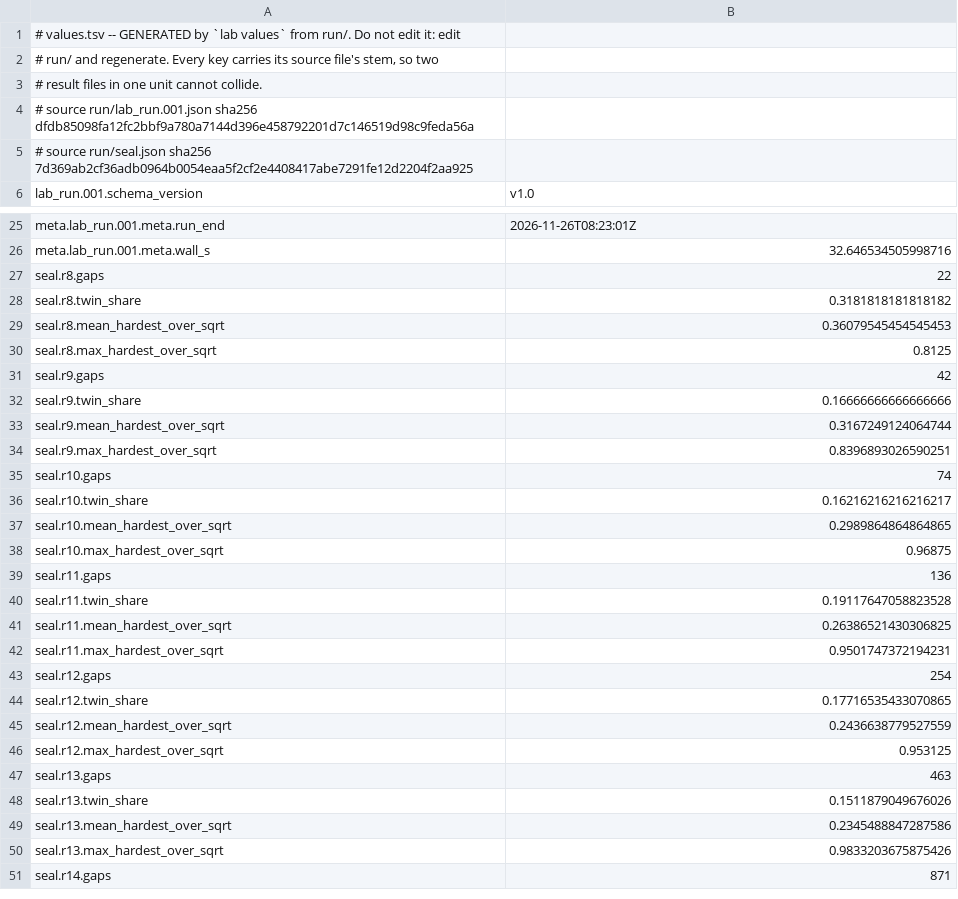
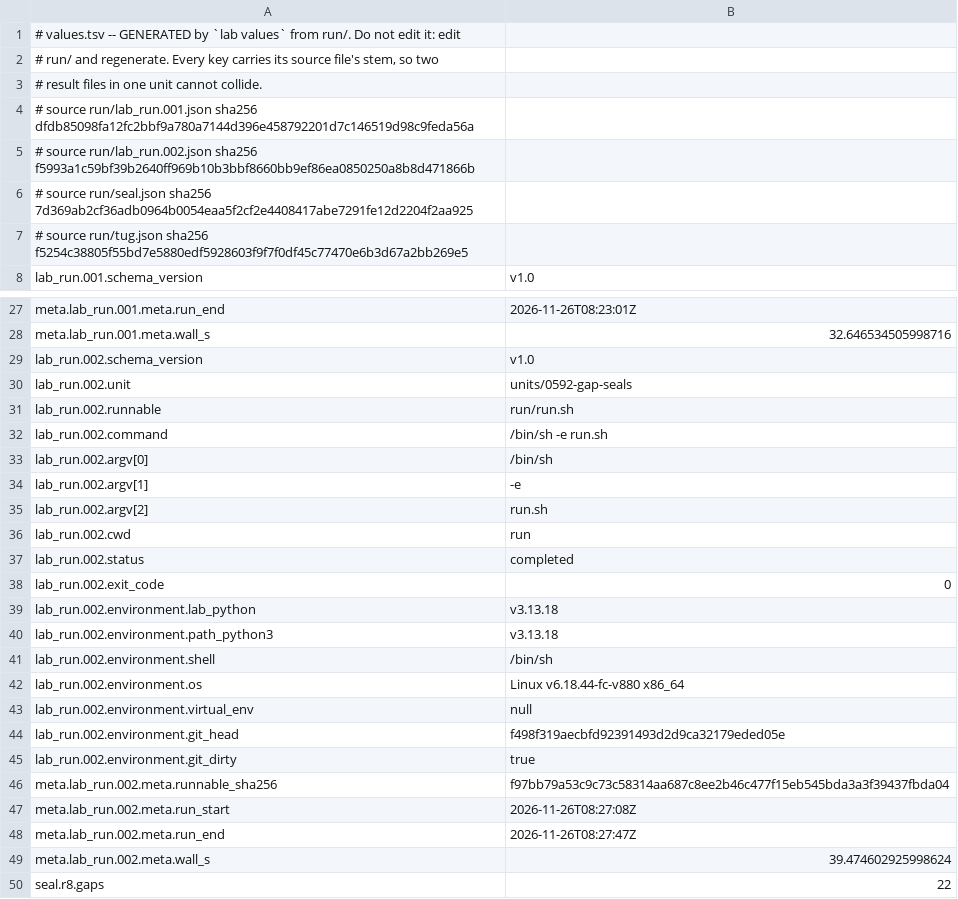
Before and after one commit to juliansambranojr/Primebeat_081426, a TSV file: units/0592-gap-seals/values.tsv, drawn as a sheet; only a part is shown, gaps mark what is left out; the shorter side is filled out with more unchanged rows; the diff covers the shown part only.

```diff
--- a/units/0592-gap-seals/values.tsv
+++ b/units/0592-gap-seals/values.tsv
@@ -4,3 +4,5 @@
 # source run/lab_run.001.json sha256 dfdb85098fa12fc2bbf9a780a7144d396e458792201d7c146519d98c9feda56a
+# source run/lab_run.002.json sha256 f5993a1c59bf39b2640ff969b10b3bbf8660bb9ef86ea0850250a8b8d471866b
 # source run/seal.json sha256 7d369ab2cf36adb0964b0054eaa5f2cf2e4408417abe7291fe12d2204f2aa925
+# source run/tug.json sha256 f5254c38805f55bd7e5880edf5928603f9f7f0df45c77470e6b3d67a2bb269e5
 lab_run.001.schema_version	"v1.0"
@@ -26,2 +28,23 @@ meta.lab_run.001.meta.run_end	"2026-11-26T08:23:01Z"
 meta.lab_run.001.meta.wall_s	32.646534505998716
+lab_run.002.schema_version	"v1.0"
+lab_run.002.unit	"units/0592-gap-seals"
+lab_run.002.runnable	"run/run.sh"
+lab_run.002.command	"/bin/sh -e run.sh"
+lab_run.002.argv[0]	"/bin/sh"
+lab_run.002.argv[1]	"-e"
+lab_run.002.argv[2]	"run.sh"
+lab_run.002.cwd	"run"
+lab_run.002.status	"completed"
+lab_run.002.exit_code	0
+lab_run.002.environment.lab_python	"v3.13.18"
+lab_run.002.environment.path_python3	"v3.13.18"
+lab_run.002.environment.shell	"/bin/sh"
+lab_run.002.environment.os	"Linux v6.18.44-fc-v880 x86_64"
+lab_run.002.environment.virtual_env	null
+lab_run.002.environment.git_head	"f498f319aecbfd92391493d2d9ca32179eded05e"
+lab_run.002.environment.git_dirty	true
+meta.lab_run.002.meta.runnable_sha256	"f97bb79a53c9c73c58314aa687c8ee2b46c477f15eb545bda3a3f39437fbda04"
+meta.lab_run.002.meta.run_start	"2026-11-26T08:27:08Z"
+meta.lab_run.002.meta.run_end	"2026-11-26T08:27:47Z"
+meta.lab_run.002.meta.wall_s	39.474602925998624
 seal.r8.gaps	22
```
Also changed, not shown: 6 added rows elsewhere in this file, 6 other files.
